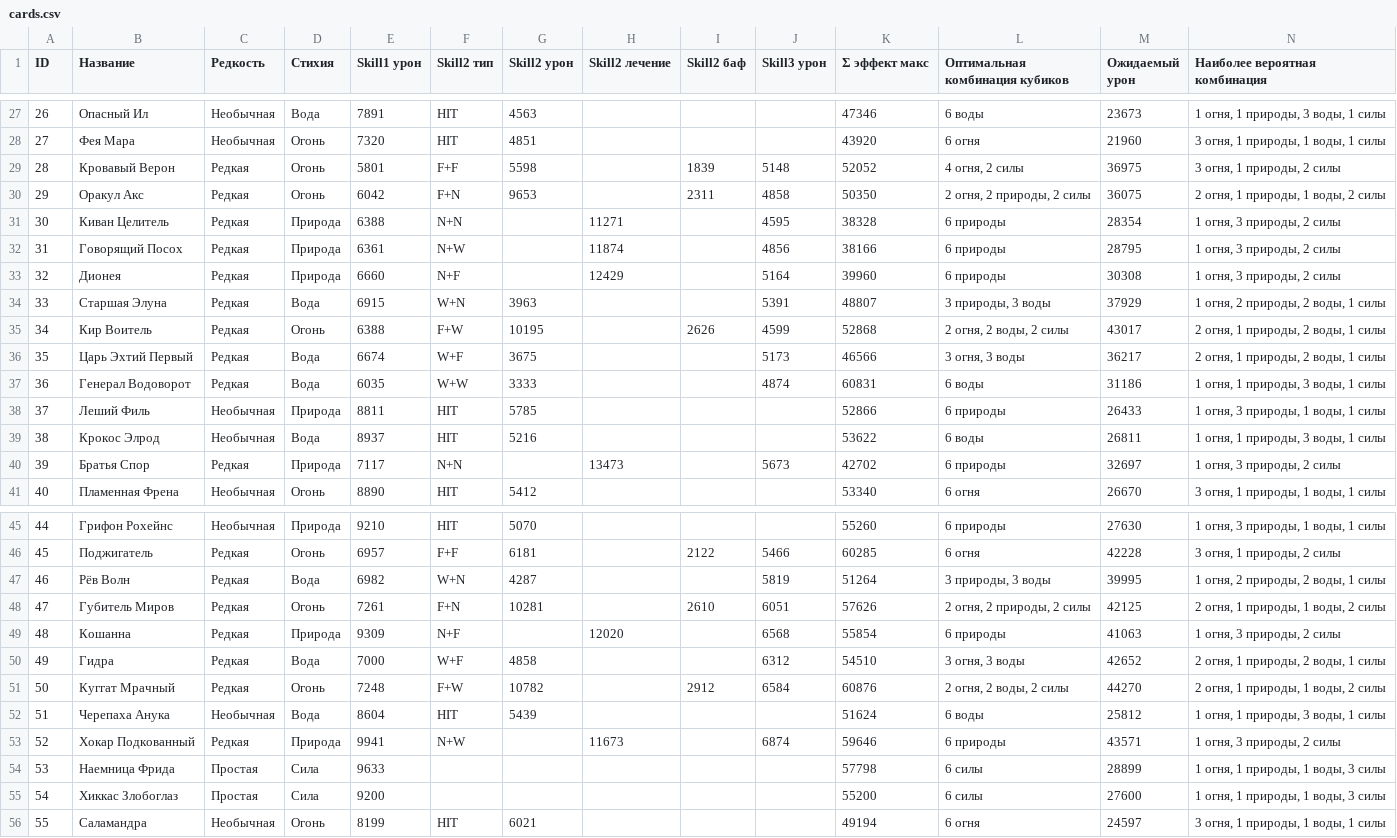
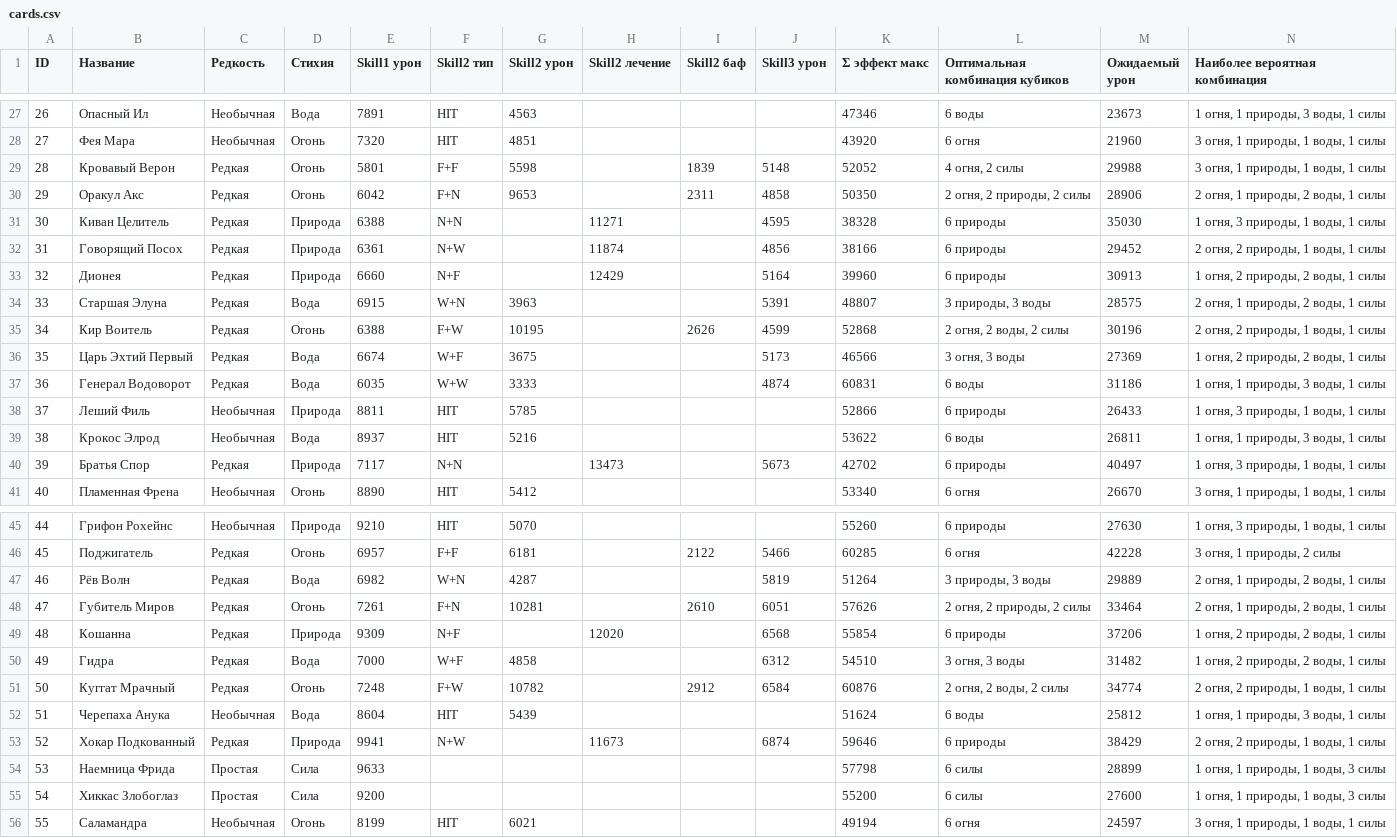
Before and after one commit to drsklif/keepers-wiki, a CSV file: cards.csv, drawn as a sheet; only a part is shown, gaps mark what is left out; the diff covers the shown part only.

```diff
--- a/cards.csv
+++ b/cards.csv
@@ -28,10 +28,10 @@ ID,Название,Редкость,Стихия,Skill1 урон,Skill2 тип,
 27,Фея Мара,Необычная,Огонь,7320,HIT,4851,,,,43920,6 огня,21960,"3 огня, 1 природы, 1 воды, 1 силы"
-28,Кровавый Верон,Редкая,Огонь,5801,F+F,5598,,1839,5148,52052,"4 огня, 2 силы",36975,"3 огня, 1 природы, 2 силы"
-29,Оракул Акс,Редкая,Огонь,6042,F+N,9653,,2311,4858,50350,"2 огня, 2 природы, 2 силы",36075,"2 огня, 1 природы, 1 воды, 2 силы"
-30,Киван Целитель,Редкая,Природа,6388,N+N,,11271,,4595,38328,6 природы,28354,"1 огня, 3 природы, 2 силы"
-31,Говорящий Посох,Редкая,Природа,6361,N+W,,11874,,4856,38166,6 природы,28795,"1 огня, 3 природы, 2 силы"
-32,Дионея,Редкая,Природа,6660,N+F,,12429,,5164,39960,6 природы,30308,"1 огня, 3 природы, 2 силы"
-33,Старшая Элуна,Редкая,Вода,6915,W+N,3963,,,5391,48807,"3 природы, 3 воды",37929,"1 огня, 2 природы, 2 воды, 1 силы"
-34,Кир Воитель,Редкая,Огонь,6388,F+W,10195,,2626,4599,52868,"2 огня, 2 воды, 2 силы",43017,"2 огня, 1 природы, 2 воды, 1 силы"
-35,Царь Эхтий Первый,Редкая,Вода,6674,W+F,3675,,,5173,46566,"3 огня, 3 воды",36217,"2 огня, 1 природы, 2 воды, 1 силы"
+28,Кровавый Верон,Редкая,Огонь,5801,F+F,5598,,1839,5148,52052,"4 огня, 2 силы",29988,"3 огня, 1 природы, 1 воды, 1 силы"
+29,Оракул Акс,Редкая,Огонь,6042,F+N,9653,,2311,4858,50350,"2 огня, 2 природы, 2 силы",28906,"2 огня, 1 природы, 2 воды, 1 силы"
+30,Киван Целитель,Редкая,Природа,6388,N+N,,11271,,4595,38328,6 природы,35030,"1 огня, 3 природы, 1 воды, 1 силы"
+31,Говорящий Посох,Редкая,Природа,6361,N+W,,11874,,4856,38166,6 природы,29452,"2 огня, 2 природы, 1 воды, 1 силы"
+32,Дионея,Редкая,Природа,6660,N+F,,12429,,5164,39960,6 природы,30913,"1 огня, 2 природы, 2 воды, 1 силы"
+33,Старшая Элуна,Редкая,Вода,6915,W+N,3963,,,5391,48807,"3 природы, 3 воды",28575,"2 огня, 1 природы, 2 воды, 1 силы"
+34,Кир Воитель,Редкая,Огонь,6388,F+W,10195,,2626,4599,52868,"2 огня, 2 воды, 2 силы",30196,"2 огня, 2 природы, 1 воды, 1 силы"
+35,Царь Эхтий Первый,Редкая,Вода,6674,W+F,3675,,,5173,46566,"3 огня, 3 воды",27369,"1 огня, 2 природы, 2 воды, 1 силы"
 36,Генерал Водоворот,Редкая,Вода,6035,W+W,3333,,,4874,60831,6 воды,31186,"1 огня, 1 природы, 3 воды, 1 силы"
@@ -39,3 +39,3 @@ ID,Название,Редкость,Стихия,Skill1 урон,Skill2 тип,
 38,Крокос Элрод,Необычная,Вода,8937,HIT,5216,,,,53622,6 воды,26811,"1 огня, 1 природы, 3 воды, 1 силы"
-39,Братья Спор,Редкая,Природа,7117,N+N,,13473,,5673,42702,6 природы,32697,"1 огня, 3 природы, 2 силы"
+39,Братья Спор,Редкая,Природа,7117,N+N,,13473,,5673,42702,6 природы,40497,"1 огня, 3 природы, 1 воды, 1 силы"
 40,Пламенная Френа,Необычная,Огонь,8890,HIT,5412,,,,53340,6 огня,26670,"3 огня, 1 природы, 1 воды, 1 силы"
@@ -46,9 +46,9 @@ ID,Название,Редкость,Стихия,Skill1 урон,Skill2 тип,
 45,Поджигатель,Редкая,Огонь,6957,F+F,6181,,2122,5466,60285,6 огня,42228,"3 огня, 1 природы, 2 силы"
-46,Рёв Волн,Редкая,Вода,6982,W+N,4287,,,5819,51264,"3 природы, 3 воды",39995,"1 огня, 2 природы, 2 воды, 1 силы"
-47,Губитель Миров,Редкая,Огонь,7261,F+N,10281,,2610,6051,57626,"2 огня, 2 природы, 2 силы",42125,"2 огня, 1 природы, 1 воды, 2 силы"
-48,Кошанна,Редкая,Природа,9309,N+F,,12020,,6568,55854,6 природы,41063,"1 огня, 3 природы, 2 силы"
-49,Гидра,Редкая,Вода,7000,W+F,4858,,,6312,54510,"3 огня, 3 воды",42652,"2 огня, 1 природы, 2 воды, 1 силы"
-50,Куггат Мрачный,Редкая,Огонь,7248,F+W,10782,,2912,6584,60876,"2 огня, 2 воды, 2 силы",44270,"2 огня, 1 природы, 1 воды, 2 силы"
+46,Рёв Волн,Редкая,Вода,6982,W+N,4287,,,5819,51264,"3 природы, 3 воды",29889,"2 огня, 1 природы, 2 воды, 1 силы"
+47,Губитель Миров,Редкая,Огонь,7261,F+N,10281,,2610,6051,57626,"2 огня, 2 природы, 2 силы",33464,"2 огня, 1 природы, 2 воды, 1 силы"
+48,Кошанна,Редкая,Природа,9309,N+F,,12020,,6568,55854,6 природы,37206,"1 огня, 2 природы, 2 воды, 1 силы"
+49,Гидра,Редкая,Вода,7000,W+F,4858,,,6312,54510,"3 огня, 3 воды",31482,"1 огня, 2 природы, 2 воды, 1 силы"
+50,Куггат Мрачный,Редкая,Огонь,7248,F+W,10782,,2912,6584,60876,"2 огня, 2 воды, 2 силы",34774,"2 огня, 2 природы, 1 воды, 1 силы"
 51,Черепаха Анука,Необычная,Вода,8604,HIT,5439,,,,51624,6 воды,25812,"1 огня, 1 природы, 3 воды, 1 силы"
-52,Хокар Подкованный,Редкая,Природа,9941,N+W,,11673,,6874,59646,6 природы,43571,"1 огня, 3 природы, 2 силы"
+52,Хокар Подкованный,Редкая,Природа,9941,N+W,,11673,,6874,59646,6 природы,38429,"2 огня, 2 природы, 1 воды, 1 силы"
 53,Наемница Фрида,Простая,Сила,9633,,,,,,57798,6 силы,28899,"1 огня, 1 природы, 1 воды, 3 силы"
```
Also changed, not shown: 46 edited cells elsewhere in this file, 27 other files.
